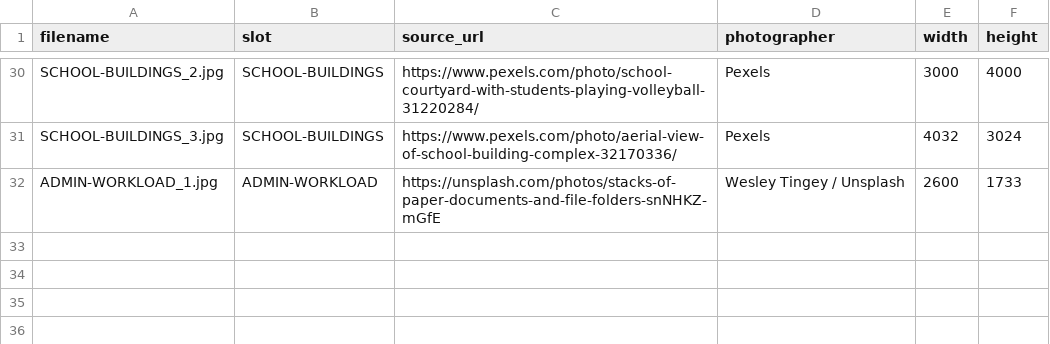
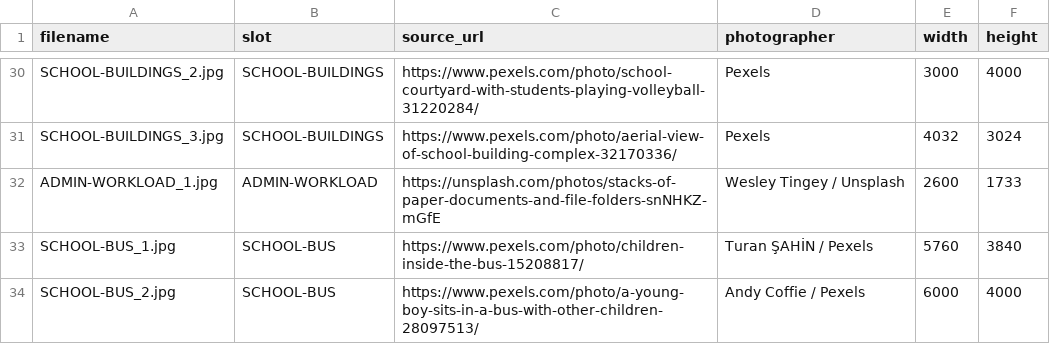
Before and after one commit to PapeSeydou/athena-deck-photos, a CSV file: sources.csv, drawn as a sheet; only a part is shown, gaps mark what is left out; the diff names each change by its address in the sheet, - before the commit and + after, or states it on an @@ line.

Commit message:
Add SCHOOL-BUS photos and contact sheet

```diff
--- a/sources.csv
+++ b/sources.csv
+row 33: SCHOOL-BUS_1.jpg | SCHOOL-BUS | https://www.pexels.com/photo/children-inside-the-bus-15208817/ | Turan ŞAHİN / Pexels | 5760 | 3840
+row 34: SCHOOL-BUS_2.jpg | SCHOOL-BUS | https://www.pexels.com/photo/a-young-boy-sits-in-a-bus-with-other-children-28097513/ | Andy Coffie / Pexels | 6000 | 4000
```
Also changed, not shown: 3 other files.
